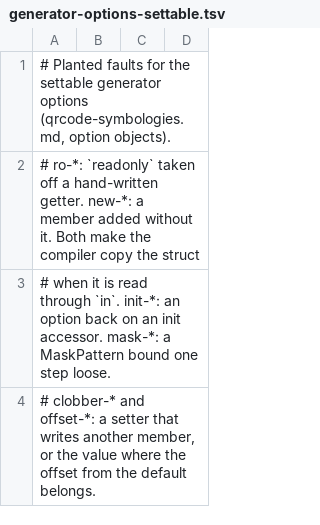
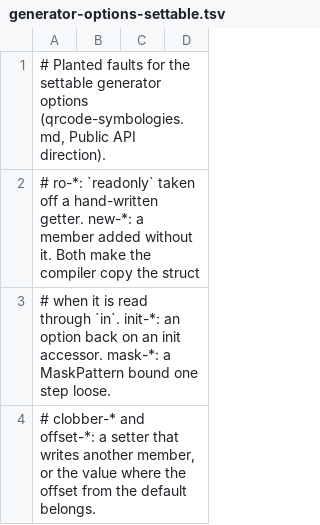
Before and after one commit to guitarrapc/FeatherQR, a TSV file: tools/mutants/generator-options-settable.tsv, drawn as a sheet; only a part is shown.

```diff
--- a/tools/mutants/generator-options-settable.tsv
+++ b/tools/mutants/generator-options-settable.tsv
@@ -1,2 +1,2 @@
-# Planted faults for the settable generator options (qrcode-symbologies.md, option objects).
+# Planted faults for the settable generator options (qrcode-symbologies.md, Public API direction).
 # ro-*: `readonly` taken off a hand-written getter. new-*: a member added without it. Both make the compiler copy the struct
```
Also changed, not shown: 8 other files.
